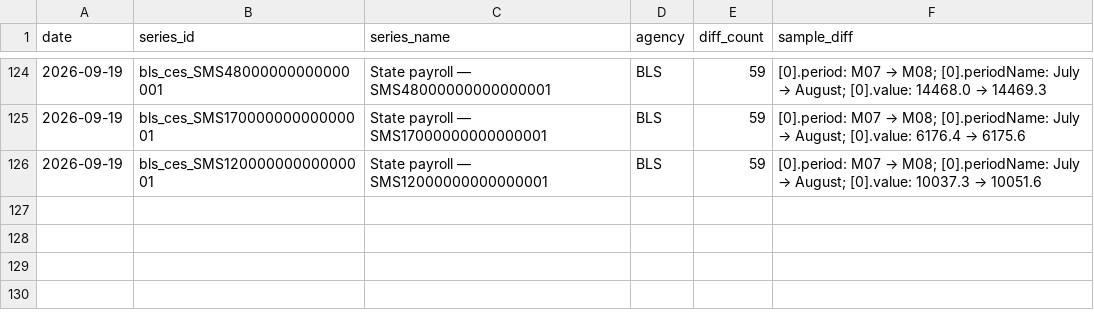
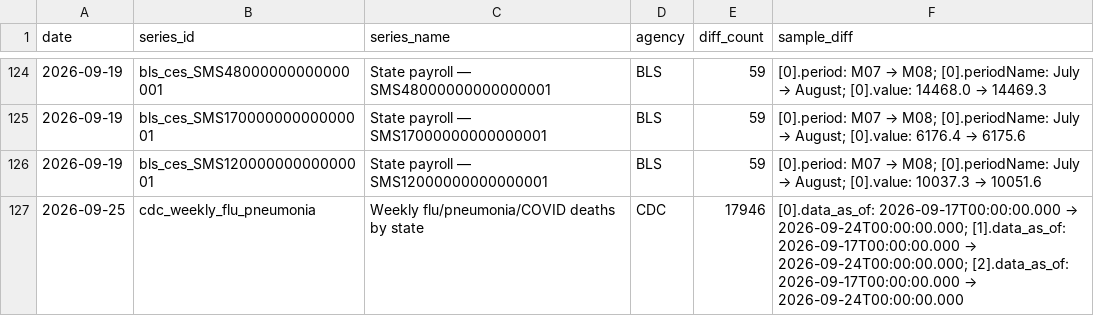
Before and after one commit to Abhisek077/govt-stats-tracker, a CSV file: data/revision_log.csv, drawn as a sheet; only a part is shown, gaps mark what is left out.

```diff
--- a/data/revision_log.csv
+++ b/data/revision_log.csv
@@ -126 +126,2 @@ date,series_id,series_name,agency,diff_count,sample_diff
 2026-09-19,bls_ces_SMS12000000000000001,State payroll — SMS12000000000000001,BLS,59,[0].period: M07 → M08; [0].periodName: July → August; [0].value: 10037.3 → 10051.6
+2026-09-25,cdc_weekly_flu_pneumonia,Weekly flu/pneumonia/COVID deaths by state,CDC,17946,[0].data_as_of: 2026-09-17T00:00:00.000 → 2026-09-24T00:00:00.000; [1].data_as_of: 2026-09-17T00:00:00.000 → 2026-09-24T00:00:00.000; [2].data_as_of: 2026-09-17T00:00:00.000 → 2026-09-24T00:00:00.000
```
Also changed, not shown: 4 other files.
